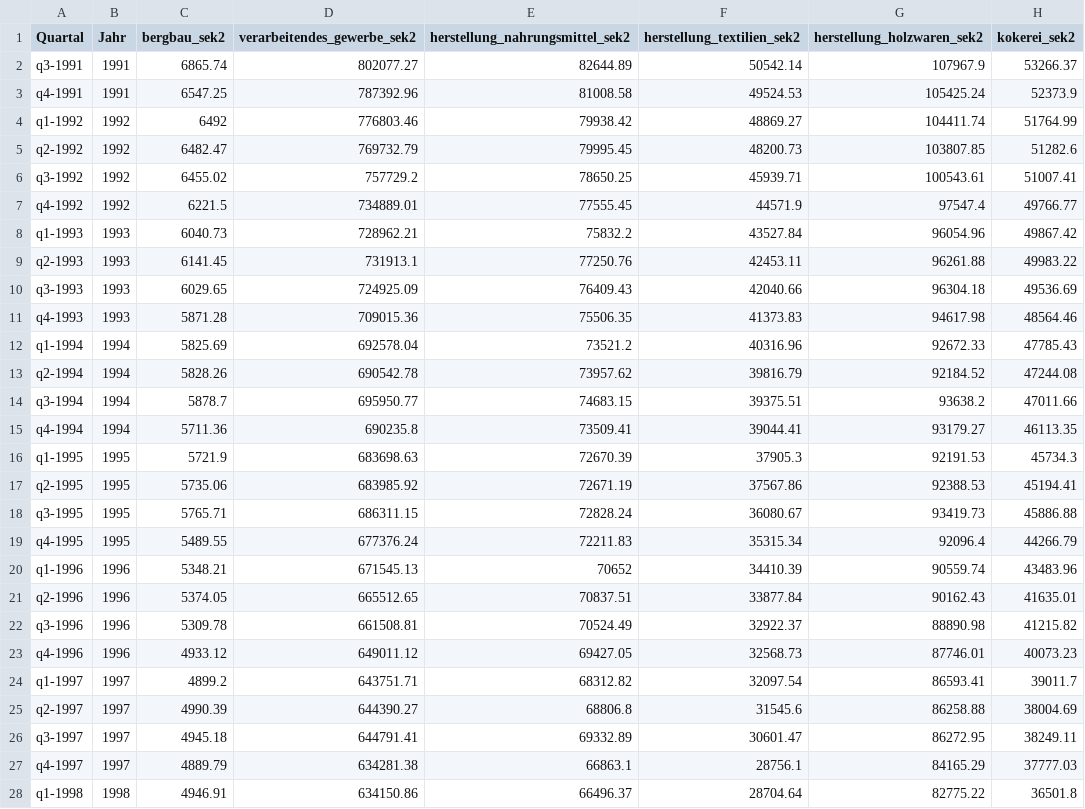
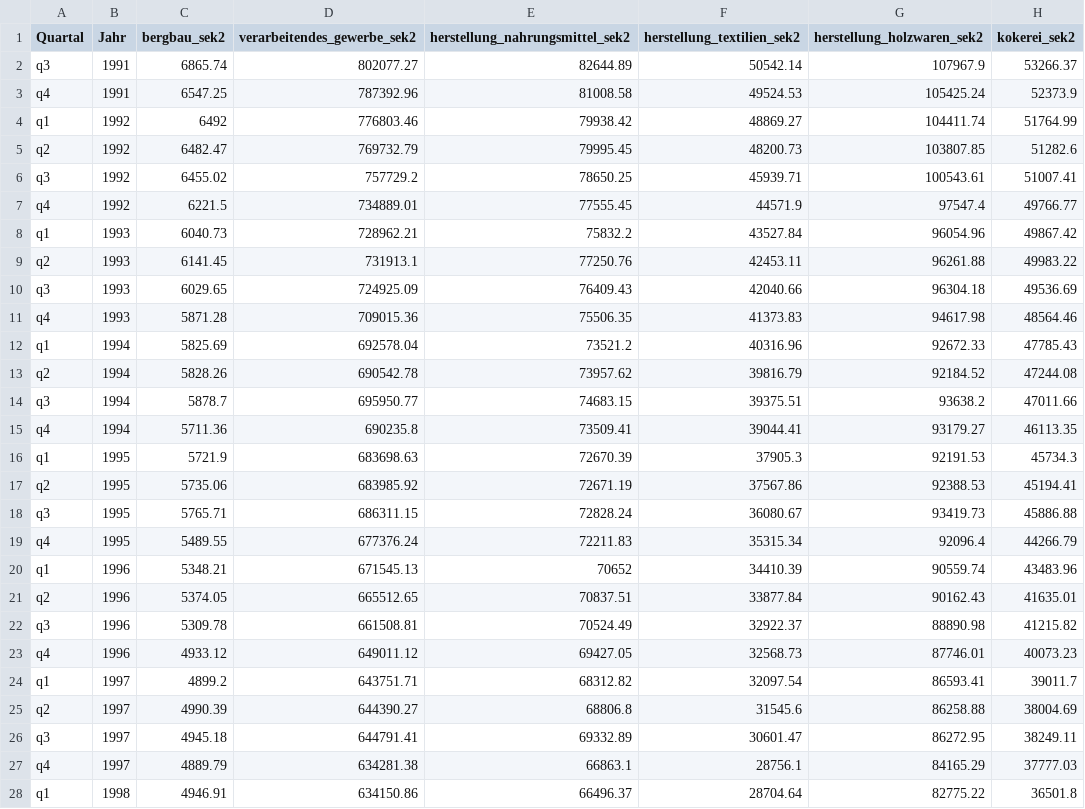
Before and after one commit to noeChicharro/Einfluss_von_Inflation_und_Zinsen_auf_den_Immobilienmark, a CSV file: data/Beschäftigte nach Vollzeitäquivalent 1991-2024.csv, drawn as a sheet; only a part is shown; the diff covers the shown part only; the diff names each change by its address in the sheet, - before the commit and + after, or states it on an @@ line.

Commit message:
Vollzeitäquivalent

```diff
--- a/data/Beschäftigte nach Vollzeitäquivalent 1991-2024.csv
+++ b/data/Beschäftigte nach Vollzeitäquivalent 1991-2024.csv
-A2 (Quartal): q3-1991
+A2 (Quartal): q3
-A3 (Quartal): q4-1991
+A3 (Quartal): q4
-A4 (Quartal): q1-1992
+A4 (Quartal): q1
-A5 (Quartal): q2-1992
+A5 (Quartal): q2
-A6 (Quartal): q3-1992
+A6 (Quartal): q3
-A7 (Quartal): q4-1992
+A7 (Quartal): q4
-A8 (Quartal): q1-1993
+A8 (Quartal): q1
-A9 (Quartal): q2-1993
+A9 (Quartal): q2
-A10 (Quartal): q3-1993
+A10 (Quartal): q3
-A11 (Quartal): q4-1993
+A11 (Quartal): q4
-A12 (Quartal): q1-1994
+A12 (Quartal): q1
-A13 (Quartal): q2-1994
+A13 (Quartal): q2
-A14 (Quartal): q3-1994
+A14 (Quartal): q3
-A15 (Quartal): q4-1994
+A15 (Quartal): q4
-A16 (Quartal): q1-1995
+A16 (Quartal): q1
-A17 (Quartal): q2-1995
+A17 (Quartal): q2
-A18 (Quartal): q3-1995
+A18 (Quartal): q3
-A19 (Quartal): q4-1995
+A19 (Quartal): q4
-A20 (Quartal): q1-1996
+A20 (Quartal): q1
-A21 (Quartal): q2-1996
+A21 (Quartal): q2
-A22 (Quartal): q3-1996
+A22 (Quartal): q3
-A23 (Quartal): q4-1996
+A23 (Quartal): q4
-A24 (Quartal): q1-1997
+A24 (Quartal): q1
-A25 (Quartal): q2-1997
+A25 (Quartal): q2
-A26 (Quartal): q3-1997
+A26 (Quartal): q3
-A27 (Quartal): q4-1997
+A27 (Quartal): q4
-A28 (Quartal): q1-1998
+A28 (Quartal): q1
```
Also changed, not shown: 107 edited cells elsewhere in this file, 4 other files.
